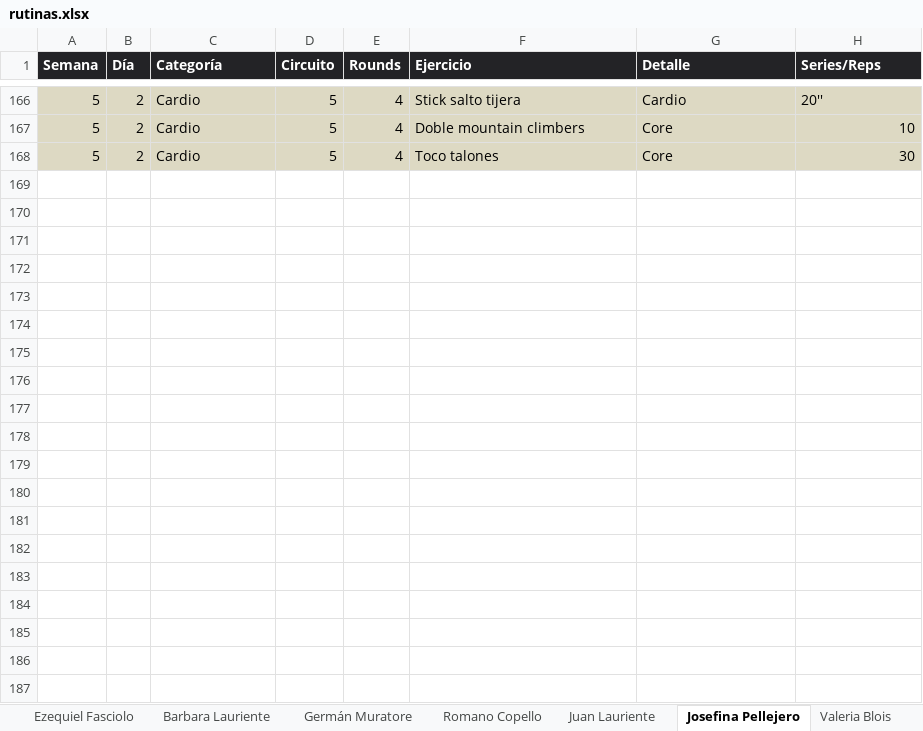
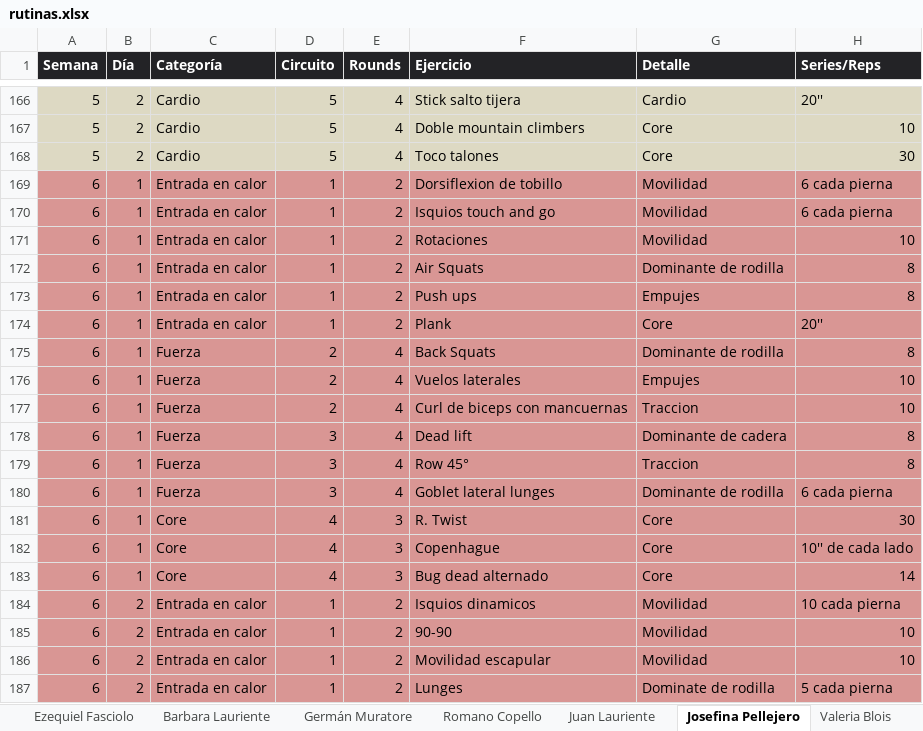
Before and after one commit to erictomanovich-web/profe.eric.app, an Excel workbook: pwa/rutinas.xlsx, sheet Josefina Pellejero, drawn as a sheet; only a part is shown, gaps mark what is left out; values as stored, in another font and other column widths than the file's, no borders; the diff covers the shown part only; the diff names each change by its address in the sheet, - before the commit and + after, or states it on an @@ line.

```diff
--- a/pwa/rutinas.xlsx (sheet Josefina Pellejero)
+++ b/pwa/rutinas.xlsx (sheet Josefina Pellejero)
+row 169: 6 | 1 | Entrada en calor | 1 | 2 | Dorsiflexion de tobillo | Movilidad | 6 cada pierna
+row 170: 6 | 1 | Entrada en calor | 1 | 2 | Isquios touch and go | Movilidad | 6 cada pierna
+row 171: 6 | 1 | Entrada en calor | 1 | 2 | Rotaciones | Movilidad | 10
+row 172: 6 | 1 | Entrada en calor | 1 | 2 | Air Squats | Dominante de rodilla | 8
+row 173: 6 | 1 | Entrada en calor | 1 | 2 | Push ups | Empujes | 8
+row 174: 6 | 1 | Entrada en calor | 1 | 2 | Plank | Core | 20''
+row 175: 6 | 1 | Fuerza | 2 | 4 | Back Squats | Dominante de rodilla | 8
+row 176: 6 | 1 | Fuerza | 2 | 4 | Vuelos laterales | Empujes | 10
+row 177: 6 | 1 | Fuerza | 2 | 4 | Curl de biceps con mancuernas | Traccion | 10
+row 178: 6 | 1 | Fuerza | 3 | 4 | Dead lift | Dominante de cadera | 8
+row 179: 6 | 1 | Fuerza | 3 | 4 | Row 45° | Traccion | 8
+row 180: 6 | 1 | Fuerza | 3 | 4 | Goblet lateral lunges | Dominante de rodilla | 6 cada pierna
+row 181: 6 | 1 | Core | 4 | 3 | R. Twist | Core | 30
+row 182: 6 | 1 | Core | 4 | 3 | Copenhague | Core | 10'' de cada lado
+row 183: 6 | 1 | Core | 4 | 3 | Bug dead alternado | Core | 14
+row 184: 6 | 2 | Entrada en calor | 1 | 2 | Isquios dinamicos | Movilidad | 10 cada pierna
+row 185: 6 | 2 | Entrada en calor | 1 | 2 | 90-90 | Movilidad | 10
+row 186: 6 | 2 | Entrada en calor | 1 | 2 | Movilidad escapular | Movilidad | 10
+row 187: 6 | 2 | Entrada en calor | 1 | 2 | Lunges | Dominate de rodilla | 5 cada pierna
```
Also changed, not shown: 14 added rows elsewhere in this sheet, sheet Barbara Lauriente, sheet Rocio Duchi, sheet Sebastián Muratore, sheet Eric Tomanovich, sheet Leo Lewis, sheet Juan Lauriente, 2 more sheets, other sheet tabs.
